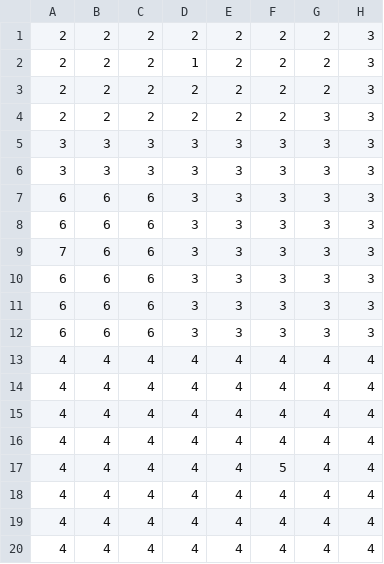
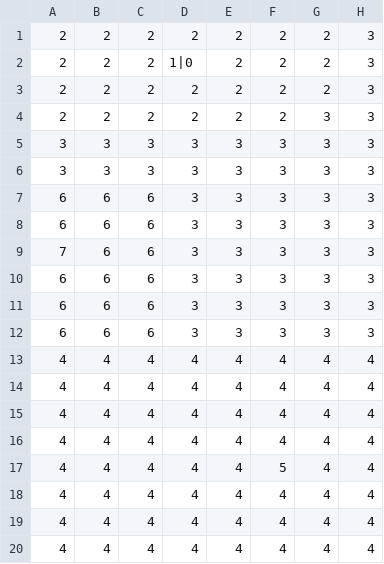
Before and after one commit to rdavies02/DSA_FinalProject_TBA, a CSV file: FinalProject/map_file.csv, drawn as a sheet; only a part is shown; the diff names each change by its address in the sheet, - before the commit and + after, or states it on an @@ line.

```diff
--- a/FinalProject/map_file.csv
+++ b/FinalProject/map_file.csv
-D2: 1
+D2: 1|0
```
Also changed, not shown: 46 other files.
